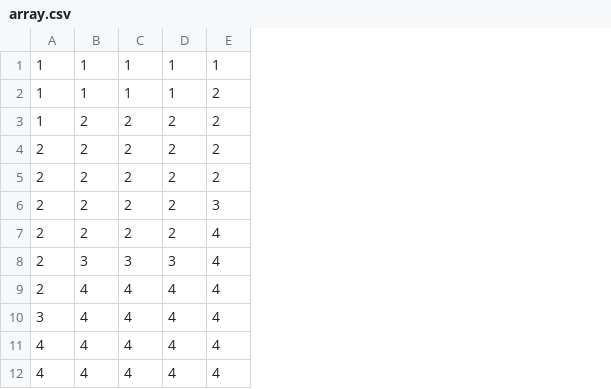
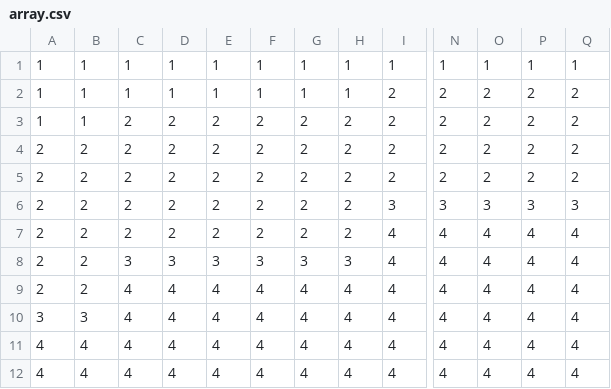
Before and after one commit to Laugharne/solc_runs_dispatcher, a CSV file: array.csv, drawn as a sheet; only a part is shown, gaps mark what is left out; the diff names each change by its address in the sheet, - before the commit and + after, or states it on an @@ line.

```diff
--- a/array.csv
+++ b/array.csv
+column E, rows 1-12: 1 | 1 | 2 | 2 | 2 | 2 | 2 | 3 | 4 | 4 | 4 | 4
+column F, rows 1-12: 1 | 1 | 2 | 2 | 2 | 2 | 2 | 3 | 4 | 4 | 4 | 4
+column G, rows 1-12: 1 | 1 | 2 | 2 | 2 | 2 | 2 | 3 | 4 | 4 | 4 | 4
+column H, rows 1-12: 1 | 1 | 2 | 2 | 2 | 2 | 2 | 3 | 4 | 4 | 4 | 4
+column N, rows 1-12: 1 | 2 | 2 | 2 | 2 | 3 | 4 | 4 | 4 | 4 | 4 | 4
+column O, rows 1-12: 1 | 2 | 2 | 2 | 2 | 3 | 4 | 4 | 4 | 4 | 4 | 4
+column P, rows 1-12: 1 | 2 | 2 | 2 | 2 | 3 | 4 | 4 | 4 | 4 | 4 | 4
+column Q, rows 1-12: 1 | 2 | 2 | 2 | 2 | 3 | 4 | 4 | 4 | 4 | 4 | 4
-B3: 2
+B3: 1
-B8: 3
+B8: 2
-B9: 4
+B9: 2
-B10: 4
+B10: 3
```
Also changed, not shown: 3 other files.
